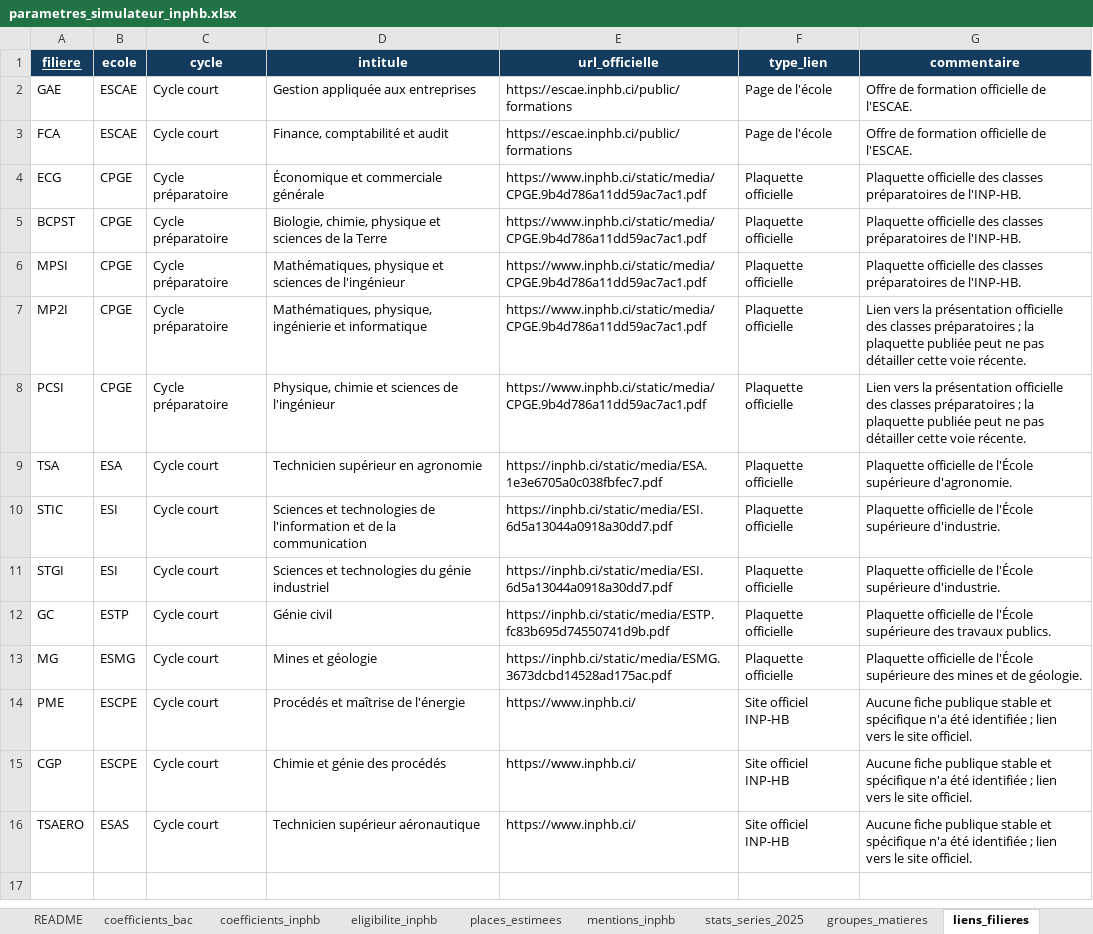
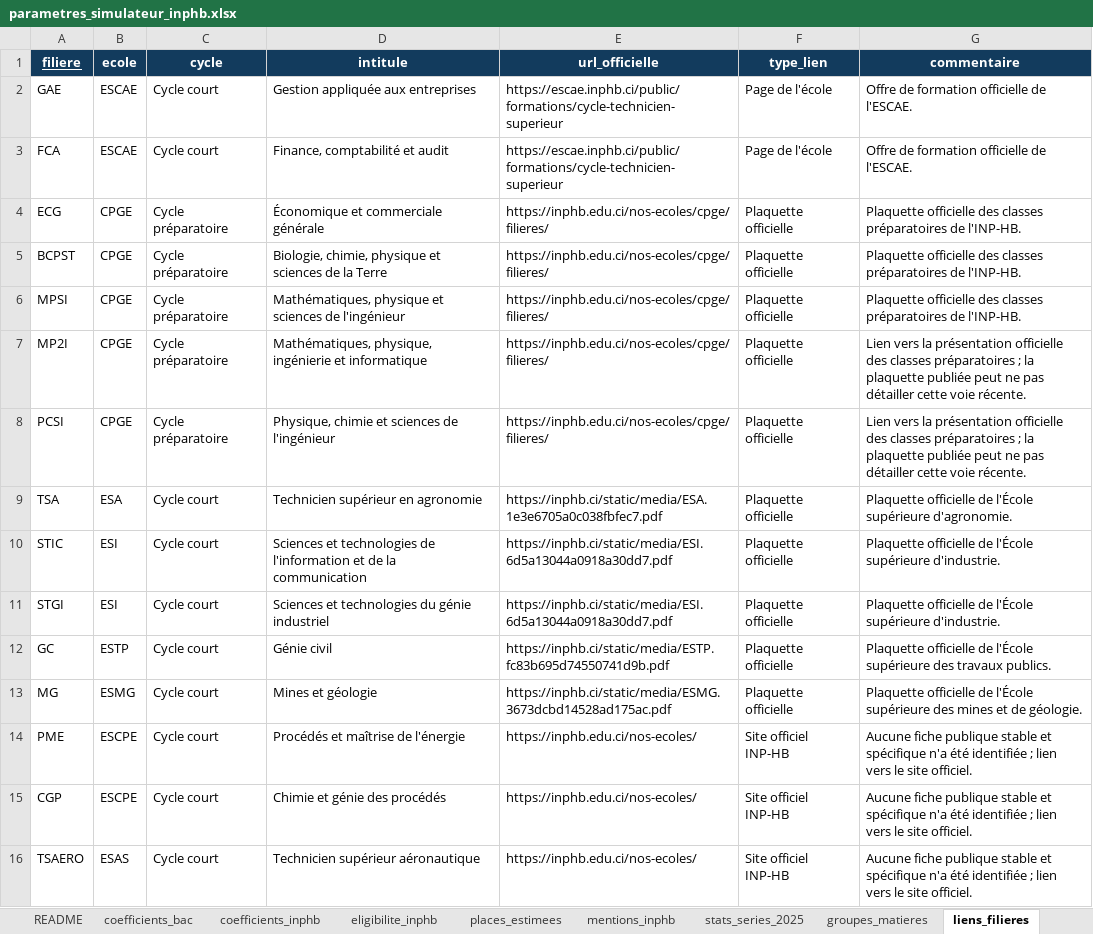
Before and after one commit to rkonan/simulateur-inphb, an Excel workbook: parametres_simulateur_inphb.xlsx, sheet liens_filieres, drawn as a sheet; values as stored, in another font and other column widths than the file's, no borders; the diff names each change by its address in the sheet, - before the commit and + after, or states it on an @@ line.

Commit message:
correction liens inphb

```diff
--- a/parametres_simulateur_inphb.xlsx (sheet liens_filieres)
+++ b/parametres_simulateur_inphb.xlsx (sheet liens_filieres)
-E2:E3 (url_officielle): https://escae.inphb.ci/public/formations
+E2:E3 (url_officielle): https://escae.inphb.ci/public/formations/cycle-technicien-superieur
-E4:E8 (url_officielle): https://www.inphb.ci/static/media/CPGE.9b4d786a11dd59ac7ac1.pdf
+E4:E8 (url_officielle): https://inphb.edu.ci/nos-ecoles/cpge/filieres/
-E14:E16 (url_officielle): https://www.inphb.ci/
+E14:E16 (url_officielle): https://inphb.edu.ci/nos-ecoles/
```
Also changed, not shown: 2 other files.
